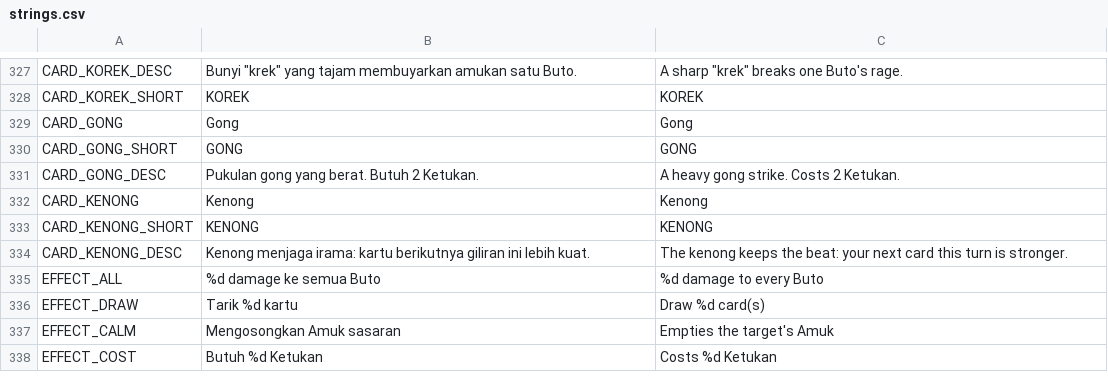
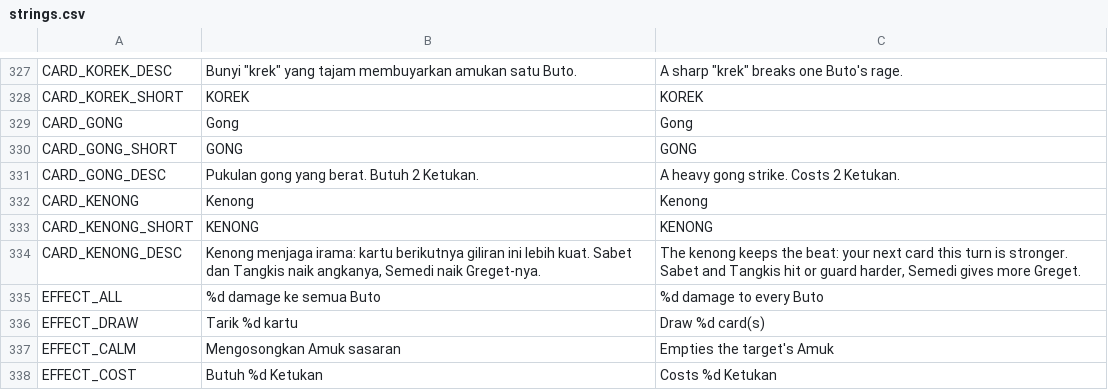
Before and after one commit to imamabidin999-maker/GDD, a CSV file: localization/strings.csv, drawn as a sheet; only a part is shown, gaps mark what is left out; the diff covers the shown part only.

```diff
--- a/localization/strings.csv
+++ b/localization/strings.csv
@@ -445,3 +445,3 @@ CARD_KENONG,Kenong,Kenong
 CARD_KENONG_SHORT,KENONG,KENONG
-CARD_KENONG_DESC,Kenong menjaga irama: kartu berikutnya giliran ini lebih kuat.,The kenong keeps the beat: your next card this turn is stronger.
+CARD_KENONG_DESC,"Kenong menjaga irama: kartu berikutnya giliran ini lebih kuat. Sabet dan Tangkis naik angkanya, Semedi naik Greget-nya.","The kenong keeps the beat: your next card this turn is stronger. Sabet and Tangkis hit or guard harder, Semedi gives more Greget."
 EFFECT_ALL,%d damage ke semua Buto,%d damage to every Buto
```
Also changed, not shown: 3 added rows and 8 edited cells elsewhere in this file, 15 other files.
